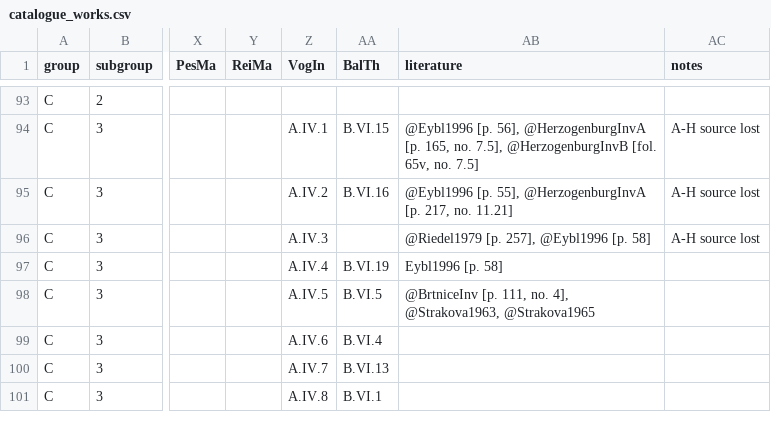
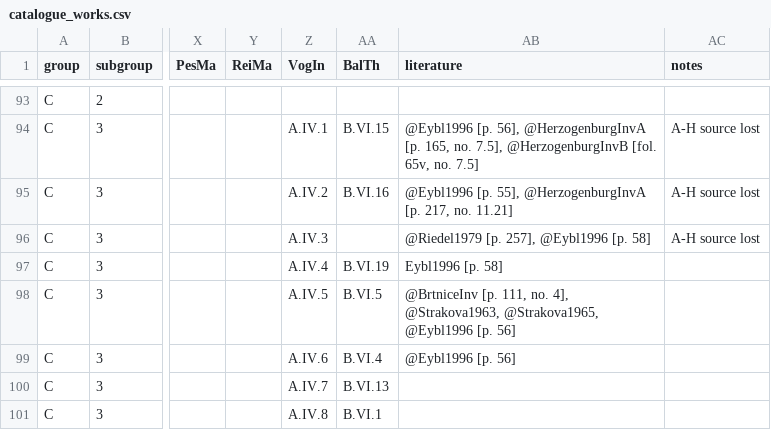
Before and after one commit to edition-esser-skala/tuma-catalogue-of-works, a CSV file: data/catalogue_works.csv, drawn as a sheet; only a part is shown, gaps mark what is left out; the diff names each change by its address in the sheet, - before the commit and + after, or states it on an @@ line.

```diff
--- a/data/catalogue_works.csv
+++ b/data/catalogue_works.csv
-AB98 (literature): …4], @Strakova1963, @Strakova1965
+AB98 (literature): …4], @Strakova1963, @Strakova1965, @Eybl1996 [p. 56]
-AB99 (literature): (empty)
+AB99 (literature): @Eybl1996 [p. 56]
```
Also changed, not shown: 2 other files.
